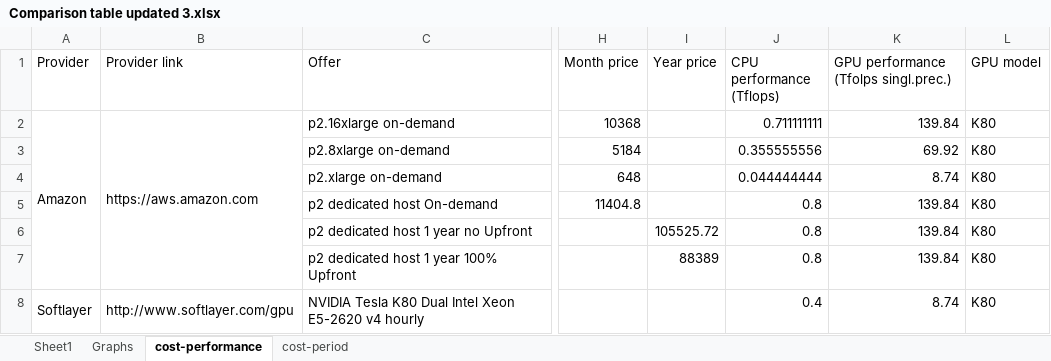
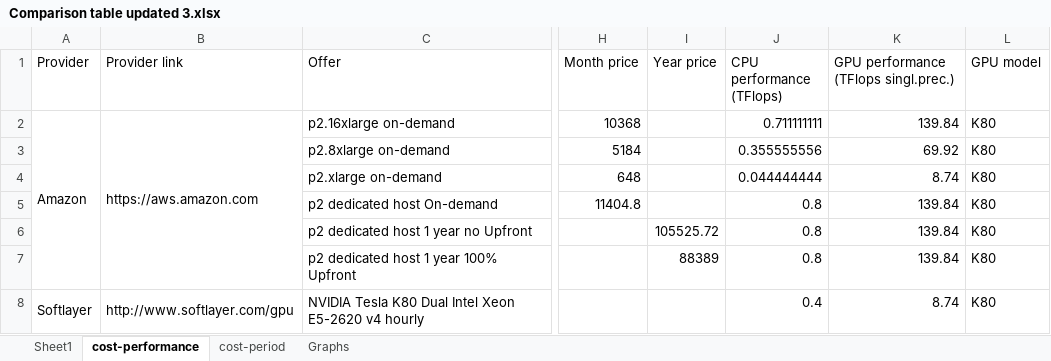
Before and after one commit to pyotr777/cloud_providers, an Excel workbook: Comparison table updated 3.xlsx, sheet cost-performance, drawn as a sheet; only a part is shown, gaps mark what is left out; values as stored, in another font and other column widths than the file's, no cell formats; conditional formats not drawn; the diff names each change by its address in the sheet, - before the commit and + after, or states it on an @@ line.

```diff
--- a/Comparison table updated 3.xlsx (sheet cost-performance)
+++ b/Comparison table updated 3.xlsx (sheet cost-performance)
@@ sheet tab order changed: Sheet1 | cost-performance | cost-period | Graphs @@
-J1: CPU performance (Tflops)
+J1: CPU performance (TFlops)
-K1: GPU performance (Tfolps singl.prec.)
+K1: GPU performance (TFlops singl.prec.)
```
Also changed, not shown: cell formats, charts or pictures, 7 other files.
